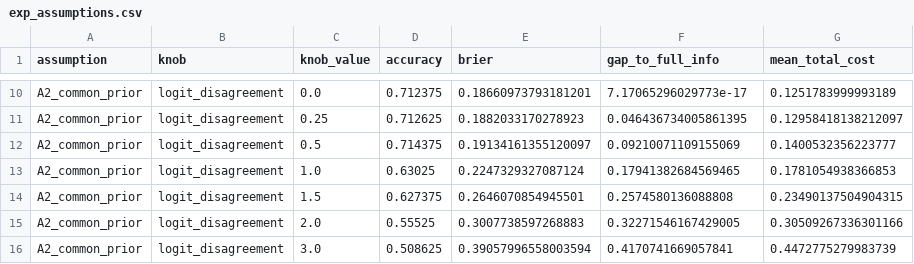
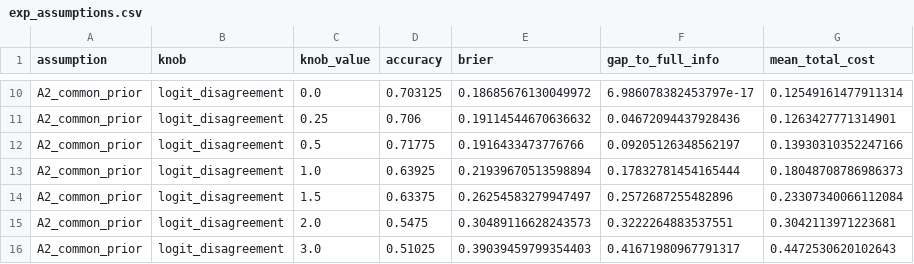
Before and after one commit to villi02/Algorithm-Economics-80470223-0, a CSV file: prediction_market_sim/results/exp_assumptions.csv, drawn as a sheet; only a part is shown, gaps mark what is left out; the diff covers the shown part only; the diff names each change by its address in the sheet, - before the commit and + after, or states it on an @@ line.

```diff
--- a/prediction_market_sim/results/exp_assumptions.csv
+++ b/prediction_market_sim/results/exp_assumptions.csv
-D10 (accuracy): 0.712375
+D10 (accuracy): 0.703125
-E10 (brier): 0.18660973793181201
+E10 (brier): 0.18685676130049972
-F10 (gap_to_full_info): 7.17065296029773e-17
+F10 (gap_to_full_info): 6.986078382453797e-17
-G10 (mean_total_cost): 0.1251783999993189
+G10 (mean_total_cost): 0.12549161477911314
-D11 (accuracy): 0.712625
+D11 (accuracy): 0.706
-E11 (brier): 0.1882033170278923
+E11 (brier): 0.19114544670636632
-F11 (gap_to_full_info): 0.046436734005861395
+F11 (gap_to_full_info): 0.04672094437928436
-G11 (mean_total_cost): 0.12958418138212097
+G11 (mean_total_cost): 0.1263427771314901
-D12 (accuracy): 0.714375
+D12 (accuracy): 0.71775
-E12 (brier): 0.19134161355120097
+E12 (brier): 0.1916433473776766
-F12 (gap_to_full_info): 0.09210071109155069
+F12 (gap_to_full_info): 0.09205126348562197
-G12 (mean_total_cost): 0.1400532356223777
+G12 (mean_total_cost): 0.13930310352247166
-D13 (accuracy): 0.63025
+D13 (accuracy): 0.63925
-E13 (brier): 0.2247329327087124
+E13 (brier): 0.21939670513598894
-F13 (gap_to_full_info): 0.17941382684569465
+F13 (gap_to_full_info): 0.17832781454165444
-G13 (mean_total_cost): 0.1781054938366853
+G13 (mean_total_cost): 0.18048708786986373
-D14 (accuracy): 0.627375
+D14 (accuracy): 0.63375
-E14 (brier): 0.2646070854945501
+E14 (brier): 0.26254583279947497
-F14 (gap_to_full_info): 0.2574580136088808
+F14 (gap_to_full_info): 0.2572687255482896
-G14 (mean_total_cost): 0.23490137504904315
+G14 (mean_total_cost): 0.23307340066112084
-D15 (accuracy): 0.55525
+D15 (accuracy): 0.5475
-E15 (brier): 0.3007738597268883
+E15 (brier): 0.30489116628243573
-F15 (gap_to_full_info): 0.32271546167429005
+F15 (gap_to_full_info): 0.3222264883537551
-G15 (mean_total_cost): 0.30509267336301166
+G15 (mean_total_cost): 0.3042113971223681
-D16 (accuracy): 0.508625
+D16 (accuracy): 0.51025
-E16 (brier): 0.39057996558003594
+E16 (brier): 0.39039459799354403
-F16 (gap_to_full_info): 0.4170741669057841
+F16 (gap_to_full_info): 0.41671980967791317
-G16 (mean_total_cost): 0.4472775279983739
+G16 (mean_total_cost): 0.4472530620102643
```
Also changed, not shown: 32 edited cells elsewhere in this file, 2 other files.
